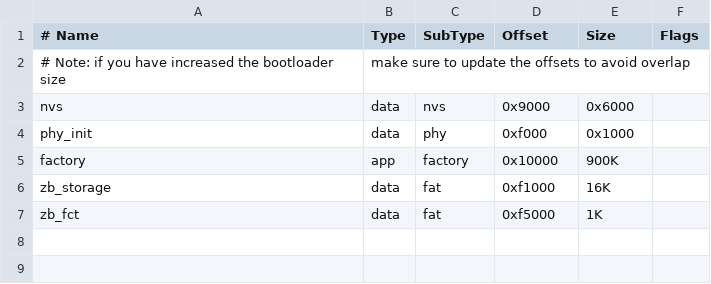
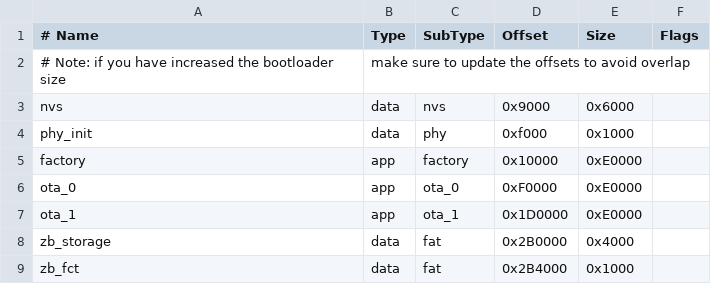
Before and after one commit to Fabiancrg/acw02_zb, a CSV file: partitions.csv, drawn as a sheet.

```diff
--- a/partitions.csv
+++ b/partitions.csv
@@ -4,4 +4,6 @@ nvs,        data, nvs,      0x9000,  0x6000,
 phy_init,   data, phy,      0xf000,  0x1000,
-factory,    app,  factory,  0x10000, 900K,
-zb_storage, data, fat,      0xf1000, 16K,
-zb_fct,     data, fat,      0xf5000, 1K,
+factory,    app,  factory,  0x10000, 0xE0000,
+ota_0,      app,  ota_0,    0xF0000, 0xE0000,
+ota_1,      app,  ota_1,    0x1D0000, 0xE0000,
+zb_storage, data, fat,      0x2B0000, 0x4000,
+zb_fct,     data, fat,      0x2B4000, 0x1000,
```
Also changed, not shown: 4 other files.
